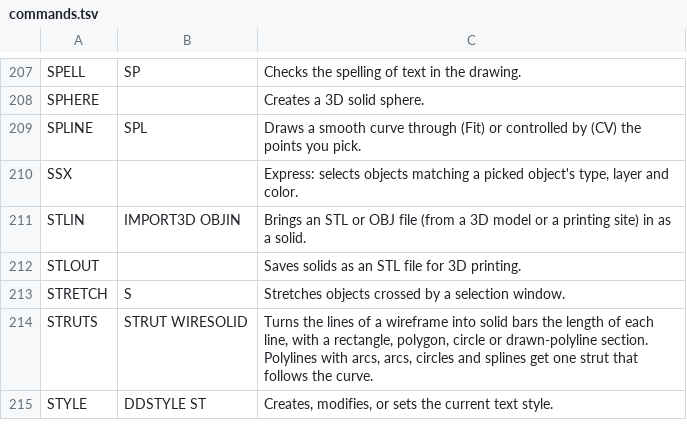
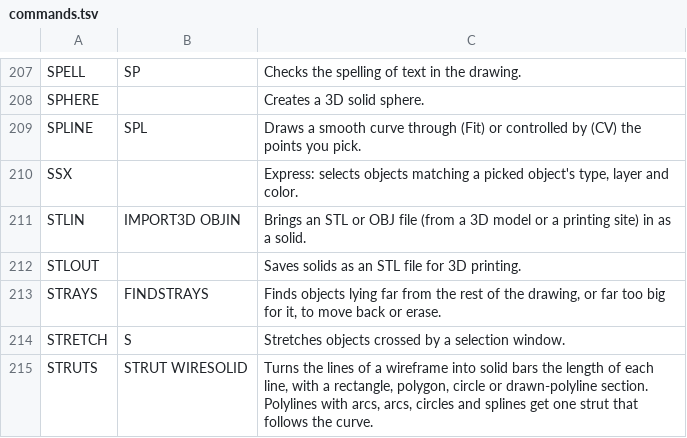
Before and after one commit to farmer-ant/fancy-Pencil, a TSV file: docs/manual/commands.tsv, drawn as a sheet; only a part is shown, gaps mark what is left out; the shorter side is filled out with more unchanged rows; the diff names each change by its address in the sheet, - before the commit and + after, or states it on an @@ line.

```diff
--- a/docs/manual/commands.tsv
+++ b/docs/manual/commands.tsv
+row 213: STRAYS | FINDSTRAYS | Finds objects lying far from the rest of the drawing, or far too big for it, to move back or erase.
```
Also changed, not shown: 11 other files.
